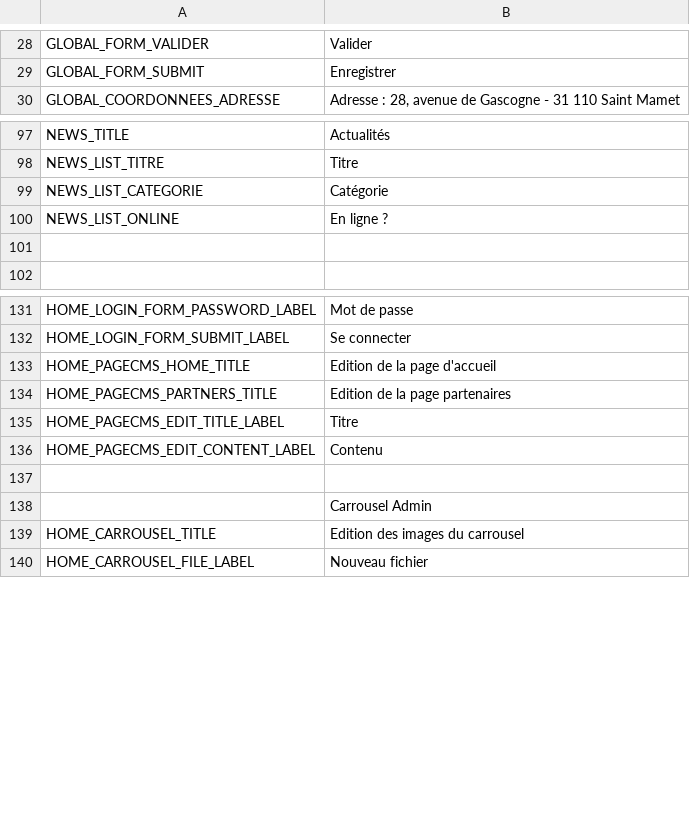
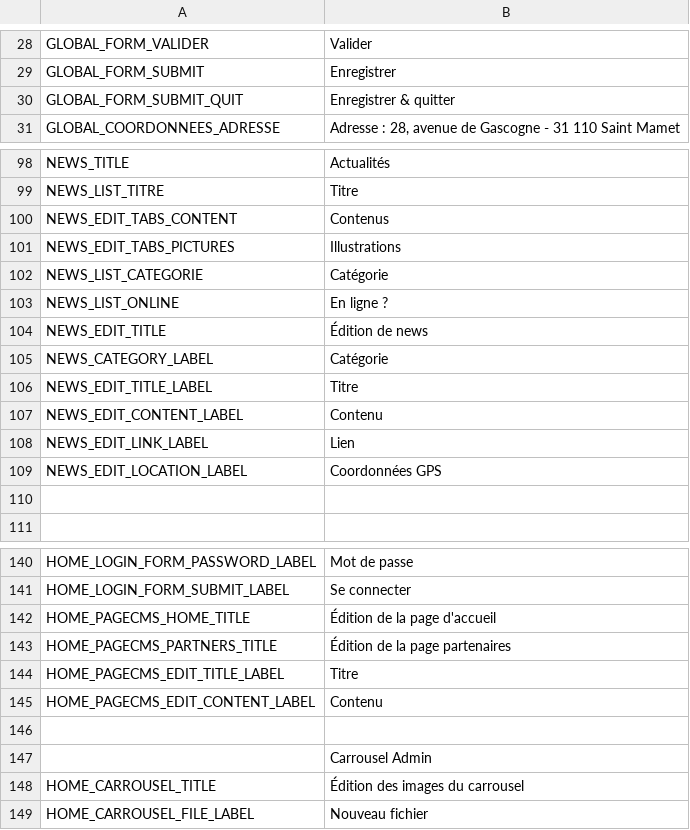
Before and after one commit to llv31/LLV-0.1.0, a CSV file: data/locales/fr_FR.csv, drawn as a sheet; only a part is shown, gaps mark what is left out.

```diff
--- a/data/locales/fr_FR.csv
+++ b/data/locales/fr_FR.csv
@@ -29,2 +29,3 @@ GLOBAL_FORM_VALIDER;Valider
 GLOBAL_FORM_SUBMIT;Enregistrer
+GLOBAL_FORM_SUBMIT_QUIT;Enregistrer & quitter
 GLOBAL_COORDONNEES_ADRESSE;Adresse : 28, avenue de Gascogne - 31 110 Saint Mamet
@@ -98,4 +99,12 @@ NEWS_TITLE;Actualités
 NEWS_LIST_TITRE;Titre
+NEWS_EDIT_TABS_CONTENT;Contenus
+NEWS_EDIT_TABS_PICTURES;Illustrations
 NEWS_LIST_CATEGORIE;Catégorie
 NEWS_LIST_ONLINE;En ligne ?
+NEWS_EDIT_TITLE;Édition de news
+NEWS_CATEGORY_LABEL;Catégorie
+NEWS_EDIT_TITLE_LABEL;Titre
+NEWS_EDIT_CONTENT_LABEL;Contenu
+NEWS_EDIT_LINK_LABEL;Lien
+NEWS_EDIT_LOCATION_LABEL;Coordonnées GPS
 
@@ -132,4 +141,4 @@ HOME_LOGIN_FORM_PASSWORD_LABEL;Mot de passe
 HOME_LOGIN_FORM_SUBMIT_LABEL;Se connecter
-HOME_PAGECMS_HOME_TITLE;Edition de la page d'accueil
-HOME_PAGECMS_PARTNERS_TITLE;Edition de la page partenaires
+HOME_PAGECMS_HOME_TITLE;Édition de la page d'accueil
+HOME_PAGECMS_PARTNERS_TITLE;Édition de la page partenaires
 HOME_PAGECMS_EDIT_TITLE_LABEL;Titre
@@ -138,3 +147,3 @@ HOME_PAGECMS_EDIT_CONTENT_LABEL;Contenu
 ; Carrousel Admin
-HOME_CARROUSEL_TITLE;Edition des images du carrousel
+HOME_CARROUSEL_TITLE;Édition des images du carrousel
 HOME_CARROUSEL_FILE_LABEL;Nouveau fichier
```
Also changed, not shown: 34 other files.
